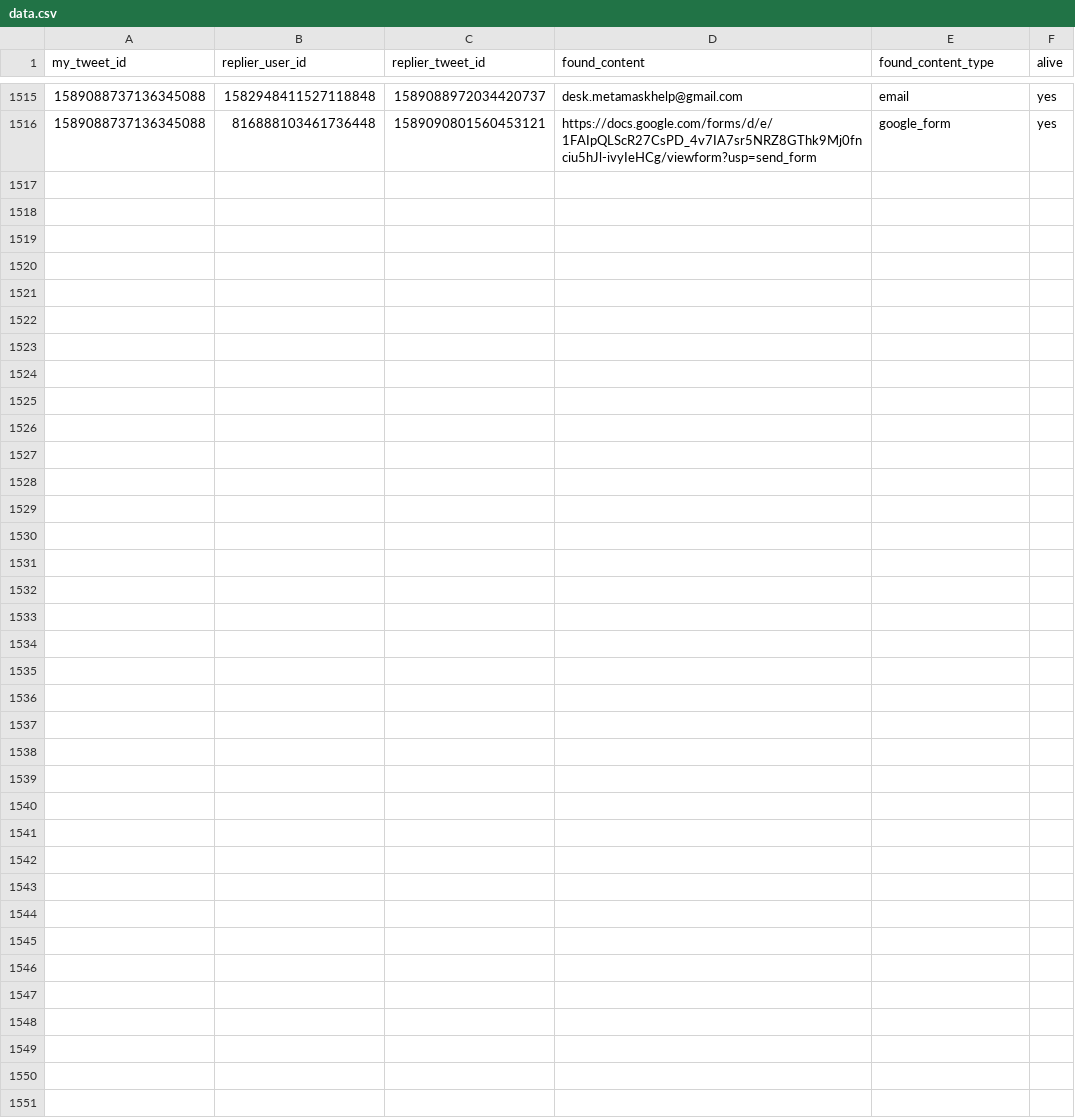
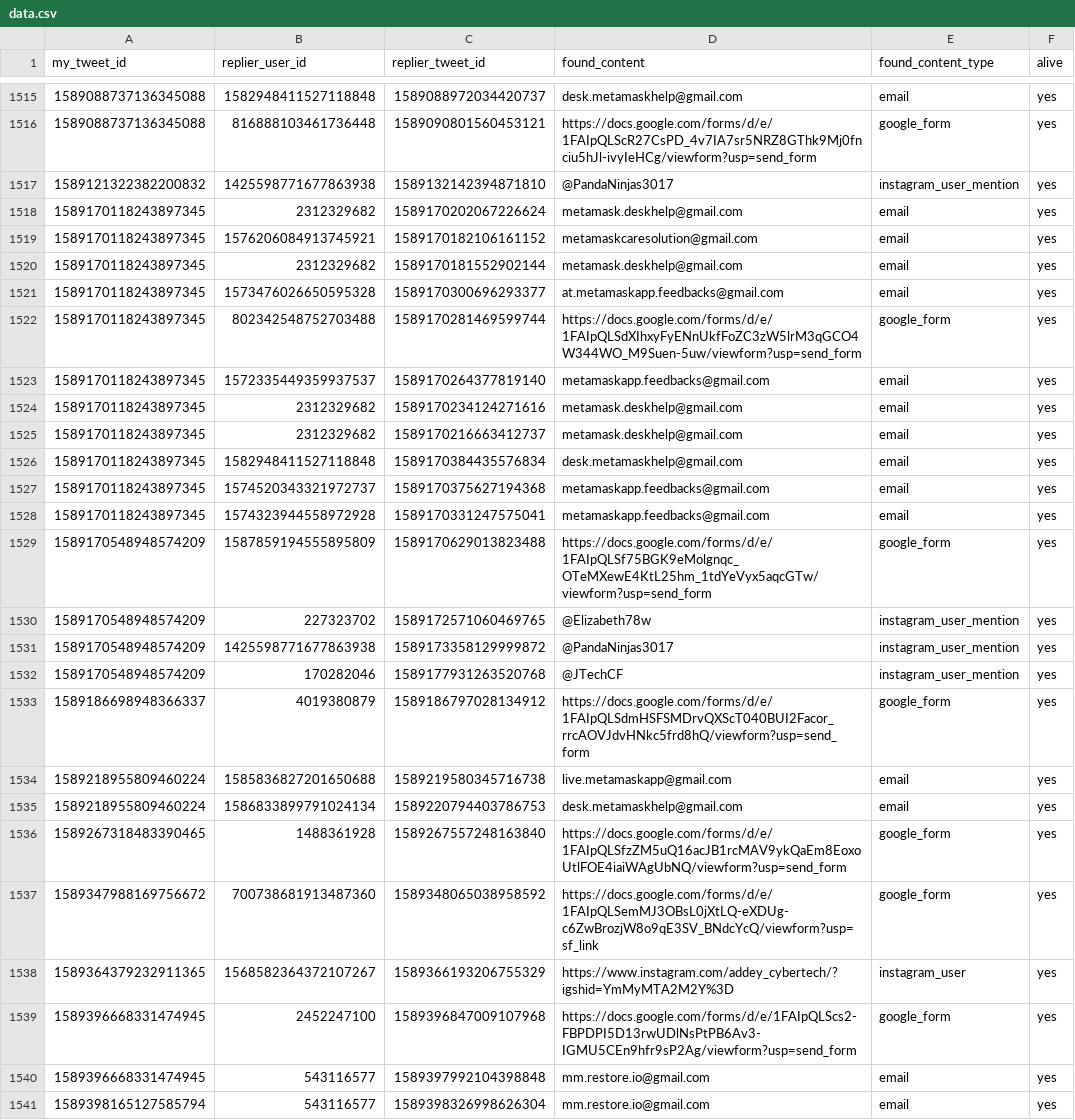
Before and after one commit to thefightagainstmalware/CatPhish, a CSV file: data.csv, drawn as a sheet; only a part is shown, gaps mark what is left out; the diff names each change by its address in the sheet, - before the commit and + after, or states it on an @@ line.

Commit message:
Automated commit

```diff
--- a/data.csv
+++ b/data.csv
+row 1517: 1589121322382200832 | 1425598771677863938 | 1589132142394871810 | @PandaNinjas3017 | instagram_user_mention | yes
+row 1518: 1589170118243897345 | 2312329682 | 1589170202067226624 | metamask.deskhelp@gmail.com | email | yes
+row 1519: 1589170118243897345 | 1576206084913745921 | 1589170182106161152 | metamaskcaresolution@gmail.com | email | yes
+row 1520: 1589170118243897345 | 2312329682 | 1589170181552902144 | metamask.deskhelp@gmail.com | email | yes
+row 1521: 1589170118243897345 | 1573476026650595328 | 1589170300696293377 | at.metamaskapp.feedbacks@gmail.com | email | yes
+row 1522: 1589170118243897345 | 802342548752703488 | 1589170281469599744 | https://docs.google.com/forms/d/e/1FAIpQLSdXIhxyFyENnUkfFoZC3zW5lrM3qGCO4W344WO_M9Suen-5uw/viewform?usp=send_form | google_form | yes
+row 1523: 1589170118243897345 | 1572335449359937537 | 1589170264377819140 | metamaskapp.feedbacks@gmail.com | email | yes
+row 1524: 1589170118243897345 | 2312329682 | 1589170234124271616 | metamask.deskhelp@gmail.com | email | yes
+row 1525: 1589170118243897345 | 2312329682 | 1589170216663412737 | metamask.deskhelp@gmail.com | email | yes
+row 1526: 1589170118243897345 | 1582948411527118848 | 1589170384435576834 | desk.metamaskhelp@gmail.com | email | yes
+row 1527: 1589170118243897345 | 1574520343321972737 | 1589170375627194368 | metamaskapp.feedbacks@gmail.com | email | yes
+row 1528: 1589170118243897345 | 1574323944558972928 | 1589170331247575041 | metamaskapp.feedbacks@gmail.com | email | yes
+row 1529: 1589170548948574209 | 1587859194555895809 | 1589170629013823488 | https://docs.google.com/forms/d/e/1FAIpQLSf75BGK9eMolgnqc_OTeMXewE4KtL25hm_1tdYeVyx5aqcGTw/viewform?usp=send_form | google_form | yes
+row 1530: 1589170548948574209 | 227323702 | 1589172571060469765 | @Elizabeth78w | instagram_user_mention | yes
+row 1531: 1589170548948574209 | 1425598771677863938 | 1589173358129999872 | @PandaNinjas3017 | instagram_user_mention | yes
+row 1532: 1589170548948574209 | 170282046 | 1589177931263520768 | @JTechCF | instagram_user_mention | yes
+row 1533: 1589186698948366337 | 4019380879 | 1589186797028134912 | https://docs.google.com/forms/d/e/1FAIpQLSdmHSFSMDrvQXScT040BUI2Facor_rrcAOVJdvHNkc5frd8hQ/viewform?usp=send_form | google_form | yes
+row 1534: 1589218955809460224 | 1585836827201650688 | 1589219580345716738 | live.metamaskapp@gmail.com | email | yes
+row 1535: 1589218955809460224 | 1586833899791024134 | 1589220794403786753 | desk.metamaskhelp@gmail.com | email | yes
+row 1536: 1589267318483390465 | 1488361928 | 1589267557248163840 | https://docs.google.com/forms/d/e/1FAIpQLSfzZM5uQ16acJB1rcMAV9ykQaEm8EoxoUtlFOE4iaiWAgUbNQ/viewform?usp=send_form | google_form | yes
+row 1537: 1589347988169756672 | 700738681913487360 | 1589348065038958592 | https://docs.google.com/forms/d/e/1FAIpQLSemMJ3OBsL0jXtLQ-eXDUg-c6ZwBrozjW8o9qE3SV_BNdcYcQ/viewform?usp=sf_link | google_form | yes
+row 1538: 1589364379232911365 | 1568582364372107267 | 1589366193206755329 | https://www.instagram.com/addey_cybertech/?igshid=YmMyMTA2M2Y%3D | instagram_user | yes
+row 1539: 1589396668331474945 | 2452247100 | 1589396847009107968 | https://docs.google.com/forms/d/e/1FAIpQLScs2-FBPDPI5D13rwUDlNsPtPB6Av3-IGMU5CEn9hfr9sP2Ag/viewform?usp=send_form | google_form | yes
+row 1540: 1589396668331474945 | 543116577 | 1589397992104398848 | mm.restore.io@gmail.com | email | yes
+row 1541: 1589398165127585794 | 543116577 | 1589398326998626304 | mm.restore.io@gmail.com | email | yes
```
